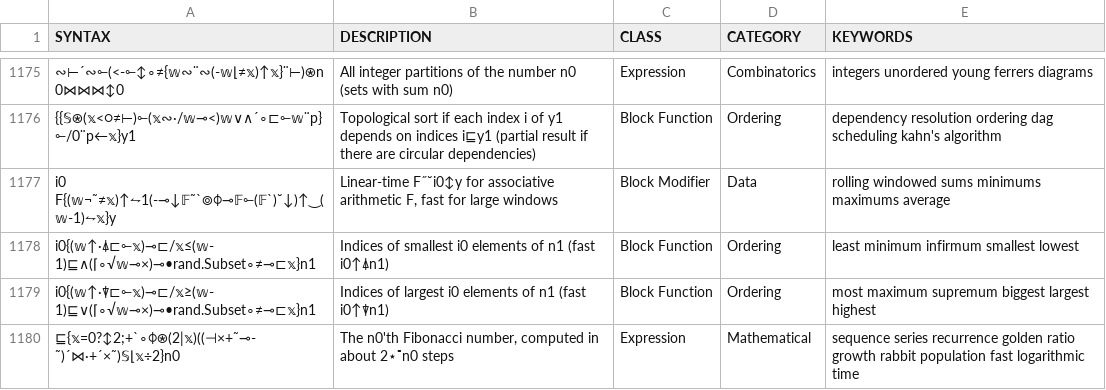
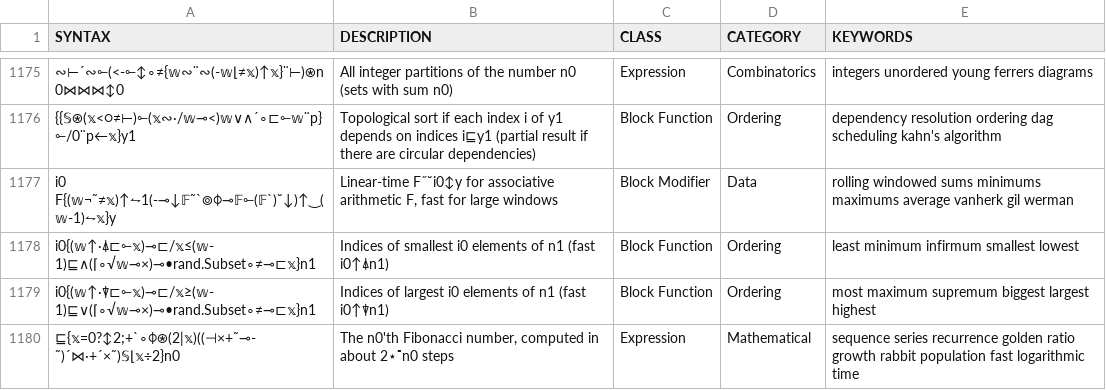
Before and after one commit to mlochbaum/bqncrate, a TSV file: table.tsv, drawn as a sheet; only a part is shown, gaps mark what is left out; the diff names each change by its address in the sheet, - before the commit and + after, or states it on an @@ line.

Commit message:
Min-filter by scan algorithm was initially discovered by van Herk, and Gil and Werman

```diff
--- a/table.tsv
+++ b/table.tsv
-E1177 (KEYWORDS): …maximums average
+E1177 (KEYWORDS): …maximums average vanherk gil werman
```
